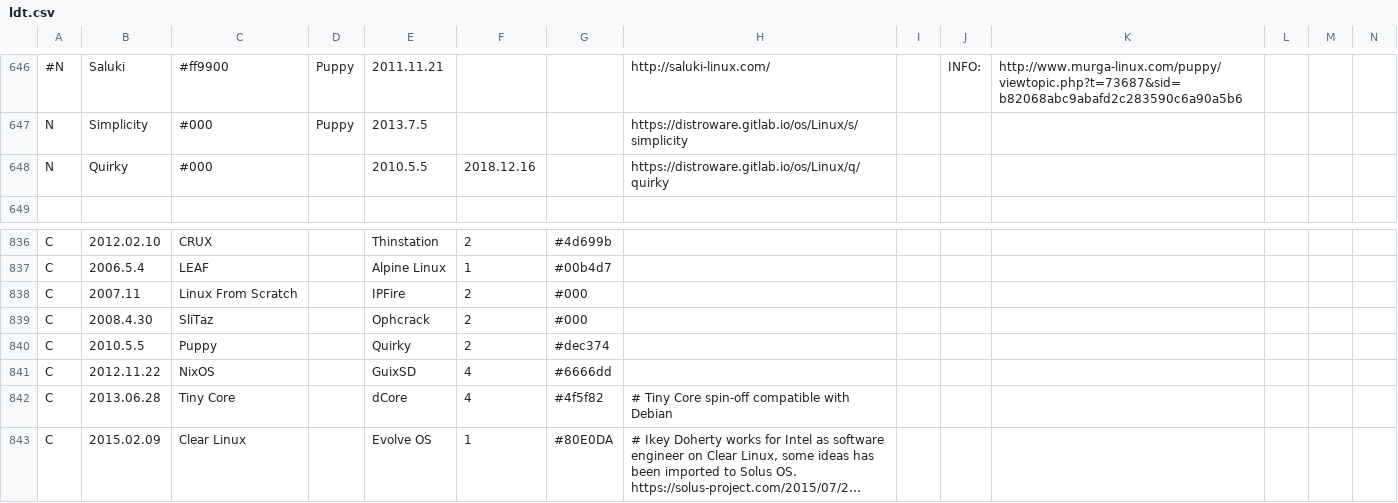
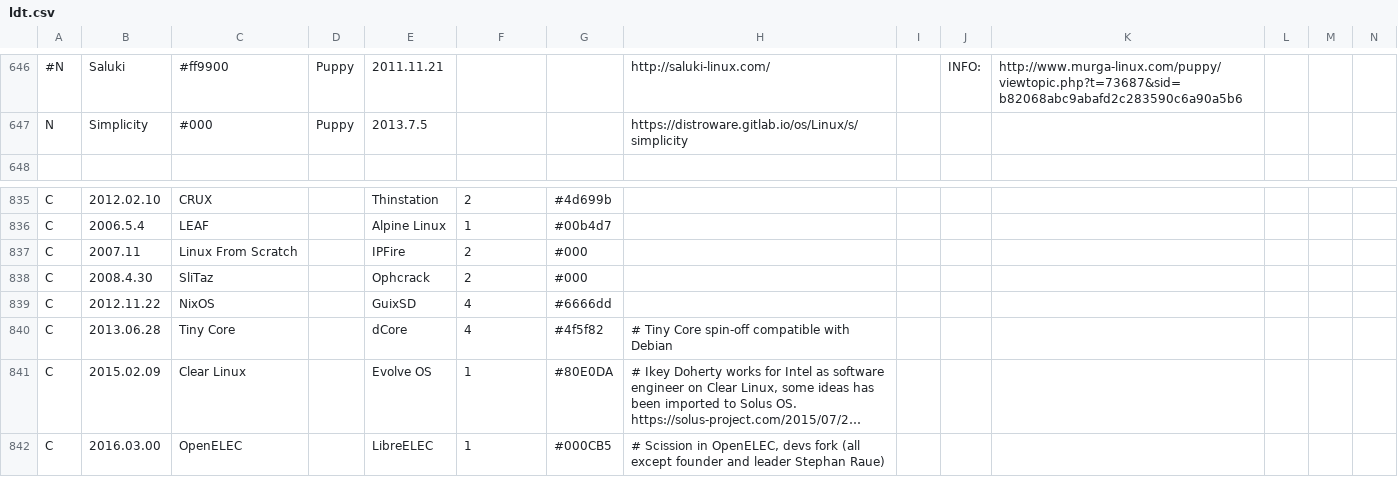
Before and after one commit to FabioLolix/fucina-timelines, a CSV file: ltd_opinionated_1/ldt.csv, drawn as a sheet; only a part is shown, gaps mark what is left out; the shorter side is filled out with more unchanged rows; long unchanged cells end in …; rows hold the shown columns only; the diff names each change by its address in the sheet, - before the commit and + after, or states it on an @@ line.

Commit message:
Remove discontinued Quirky

```diff
--- a/ltd_opinionated_1/ldt.csv
+++ b/ltd_opinionated_1/ldt.csv
-row 648: N | Quirky | #000 |  | 2010.5.5 | 2018.12.16 |  | https://distroware.gitlab.io/os/Linux/q/quirky
-row 840: C | 2010.5.5 | Puppy |  | Quirky | 2 | #dec374
```
